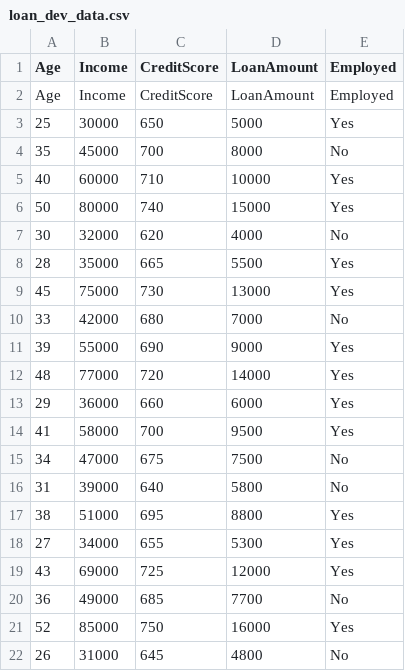
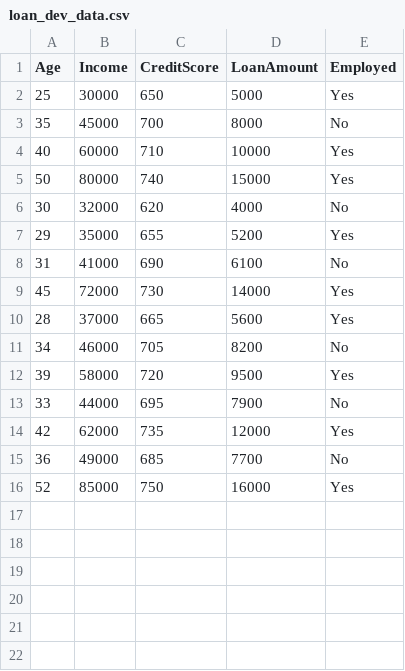
Before and after one commit to maniteja-gajminkar/mlopspractice, a CSV file: data/loan_dev_data.csv, drawn as a sheet.

Commit message:
Fixssss

```diff
--- a/data/loan_dev_data.csv
+++ b/data/loan_dev_data.csv
@@ -1,3 +1,2 @@
 Age,Income,CreditScore,LoanAmount,Employed
-Age,Income,CreditScore,LoanAmount,Employed
 25,30000,650,5000,Yes
@@ -7,16 +6,11 @@ Age,Income,CreditScore,LoanAmount,Employed
 30,32000,620,4000,No
-28,35000,665,5500,Yes
-45,75000,730,13000,Yes
-33,42000,680,7000,No
-39,55000,690,9000,Yes
-48,77000,720,14000,Yes
-29,36000,660,6000,Yes
-41,58000,700,9500,Yes
-34,47000,675,7500,No
-31,39000,640,5800,No
-38,51000,695,8800,Yes
-27,34000,655,5300,Yes
-43,69000,725,12000,Yes
+29,35000,655,5200,Yes
+31,41000,690,6100,No
+45,72000,730,14000,Yes
+28,37000,665,5600,Yes
+34,46000,705,8200,No
+39,58000,720,9500,Yes
+33,44000,695,7900,No
+42,62000,735,12000,Yes
 36,49000,685,7700,No
 52,85000,750,16000,Yes
-26,31000,645,4800,No
```
